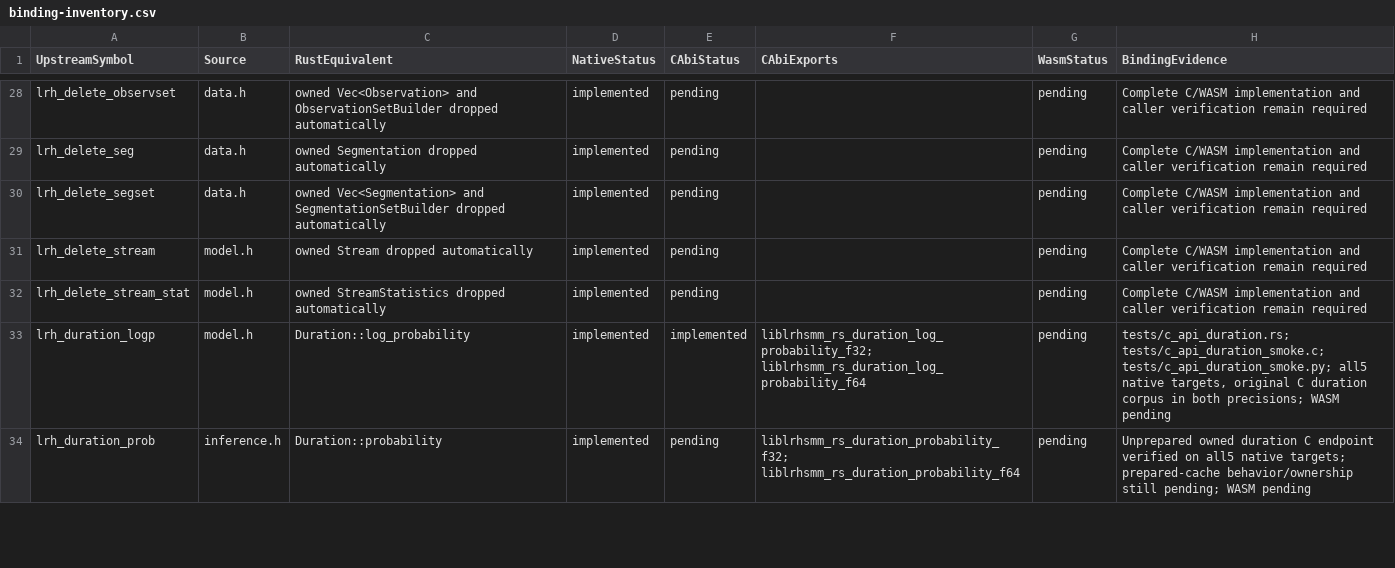
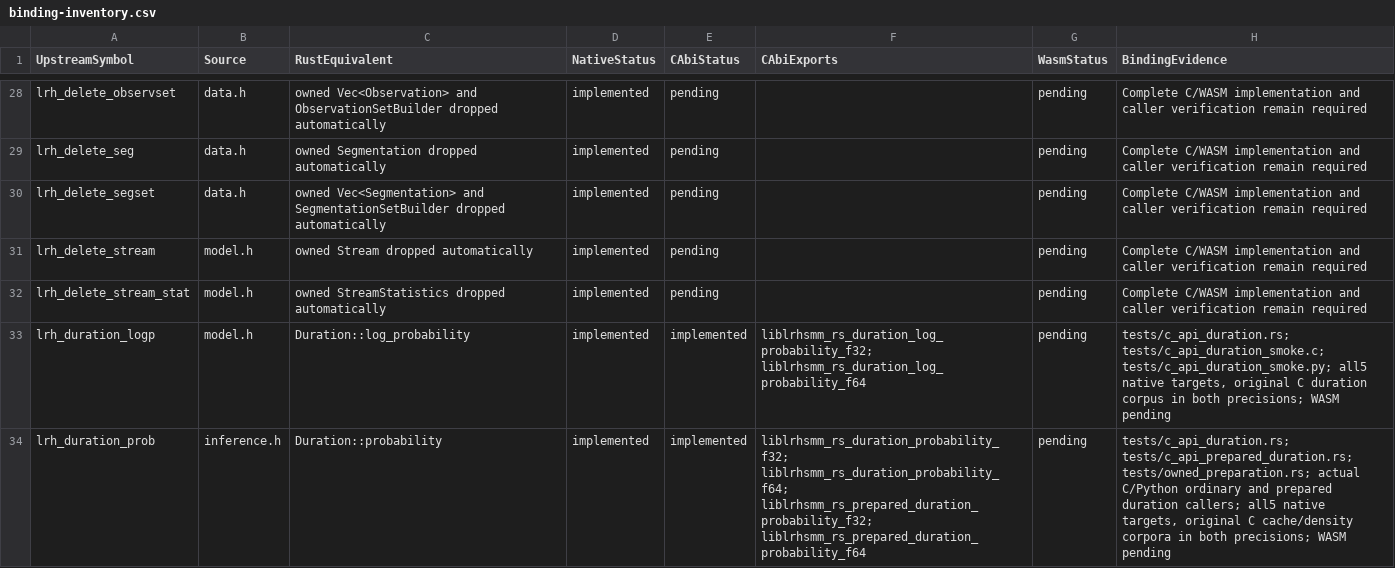
Before and after one commit to Lqm1/liblrhsmm-rs, a CSV file: docs/binding-inventory.csv, drawn as a sheet; only a part is shown, gaps mark what is left out; the diff covers the shown part only.

Commit message:
feat: expose independent prepared duration snapshots

```diff
--- a/docs/binding-inventory.csv
+++ b/docs/binding-inventory.csv
@@ -33,2 +33,2 @@
 "lrh_duration_logp","model.h","Duration::log_probability","implemented","implemented","liblrhsmm_rs_duration_log_probability_f32; liblrhsmm_rs_duration_log_probability_f64","pending","tests/c_api_duration.rs; tests/c_api_duration_smoke.c; tests/c_api_duration_smoke.py; all5 native targets, original C duration corpus in both precisions; WASM pending"
-"lrh_duration_prob","inference.h","Duration::probability","implemented","pending","liblrhsmm_rs_duration_probability_f32; liblrhsmm_rs_duration_probability_f64","pending","Unprepared owned duration C endpoint verified on all5 native targets; prepared-cache behavior/ownership still pending; WASM pending"
+"lrh_duration_prob","inference.h","Duration::probability","implemented","implemented","liblrhsmm_rs_duration_probability_f32; liblrhsmm_rs_duration_probability_f64; liblrhsmm_rs_prepared_duration_probability_f32; liblrhsmm_rs_prepared_duration_probability_f64","pending","tests/c_api_duration.rs; tests/c_api_prepared_duration.rs; tests/owned_preparation.rs; actual C/Python ordinary and prepared duration callers; all5 native targets, original C cache/density corpora in both precisions; WASM pending"
```
Also changed, not shown: 8 edited cells elsewhere in this file, docs/binding-configuration-inventory.csv, 11 other files.
